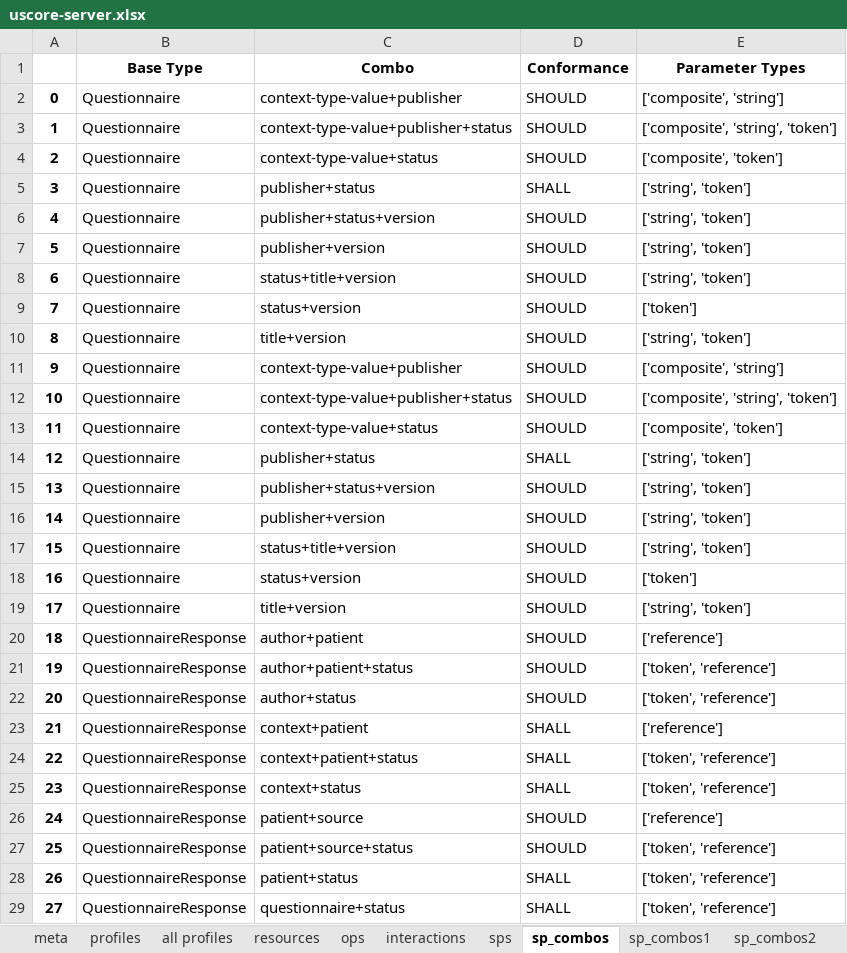
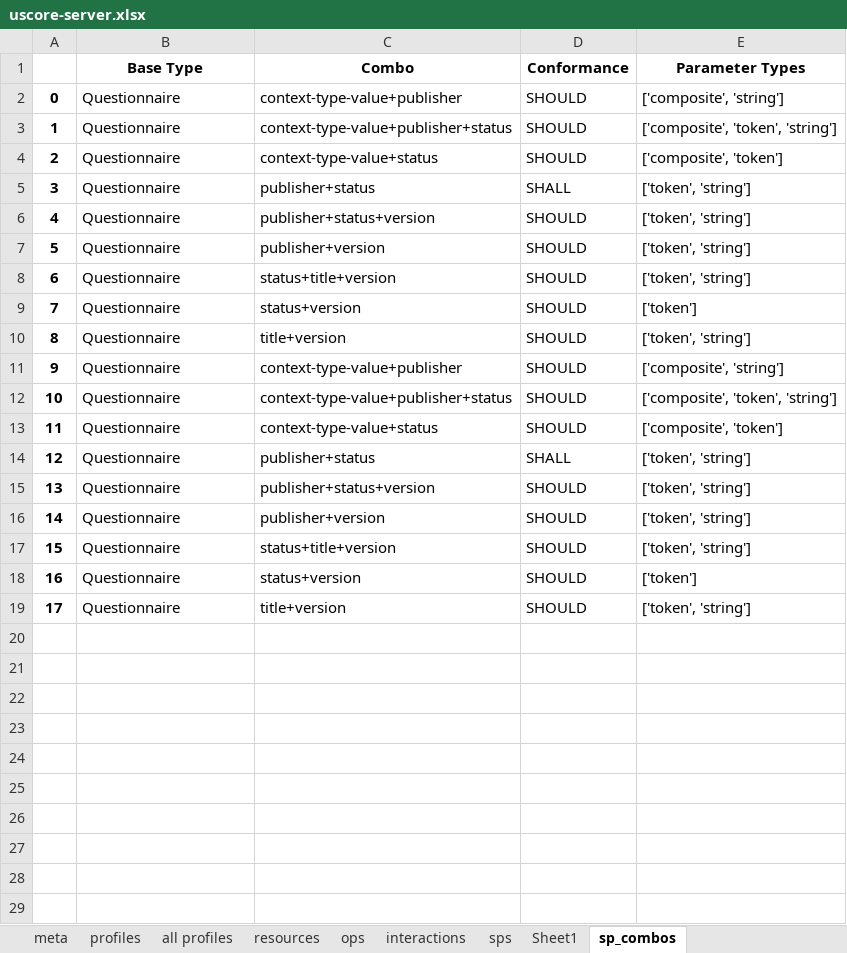
Before and after one commit to Healthedata1/MyNotebooks, an Excel workbook: SP/uscore-server.xlsx, sheet sp_combos, drawn as a sheet; only a part is shown; values as stored, in another font and other column widths than the file's, no borders; the diff covers the shown part only; the diff names each change by its address in the sheet, - before the commit and + after, or states it on an @@ line.

Commit message:
edits to search parameters maker

```diff
--- a/SP/uscore-server.xlsx (sheet sp_combos)
+++ b/SP/uscore-server.xlsx (sheet sp_combos)
-sheet tab: sp_combos1
-sheet tab: sp_combos2
+sheet tab: Sheet1
-E3 (Parameter Types): ['composite', 'string', 'token']
+E3 (Parameter Types): ['composite', 'token', 'string']
-E5:E8 (Parameter Types): ['string', 'token']
+E5:E8 (Parameter Types): ['token', 'string']
-E10 (Parameter Types): ['string', 'token']
+E10 (Parameter Types): ['token', 'string']
-E12 (Parameter Types): ['composite', 'string', 'token']
+E12 (Parameter Types): ['composite', 'token', 'string']
-E14:E17 (Parameter Types): ['string', 'token']
+E14:E17 (Parameter Types): ['token', 'string']
-E19 (Parameter Types): ['string', 'token']
+E19 (Parameter Types): ['token', 'string']
-row 20: 18 | QuestionnaireResponse | author+patient | SHOULD | ['reference']
-row 21: 19 | QuestionnaireResponse | author+patient+status | SHOULD | ['token', 'reference']
-row 22: 20 | QuestionnaireResponse | author+status | SHOULD | ['token', 'reference']
-row 23: 21 | QuestionnaireResponse | context+patient | SHALL | ['reference']
-row 24: 22 | QuestionnaireResponse | context+patient+status | SHALL | ['token', 'reference']
-row 25: 23 | QuestionnaireResponse | context+status | SHALL | ['token', 'reference']
-row 26: 24 | QuestionnaireResponse | patient+source | SHOULD | ['reference']
-row 27: 25 | QuestionnaireResponse | patient+source+status | SHOULD | ['token', 'reference']
-row 28: 26 | QuestionnaireResponse | patient+status | SHALL | ['token', 'reference']
-row 29: 27 | QuestionnaireResponse | questionnaire+status | SHALL | ['token', 'reference']
```
Also changed, not shown: 12 removed rows elsewhere in this sheet, sheet sps, sheet resources, 6 other files.
